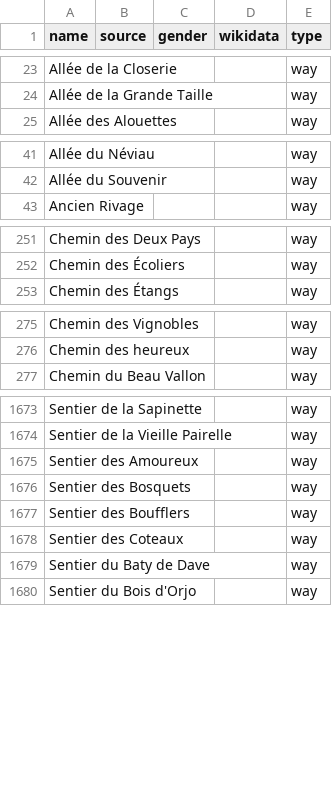
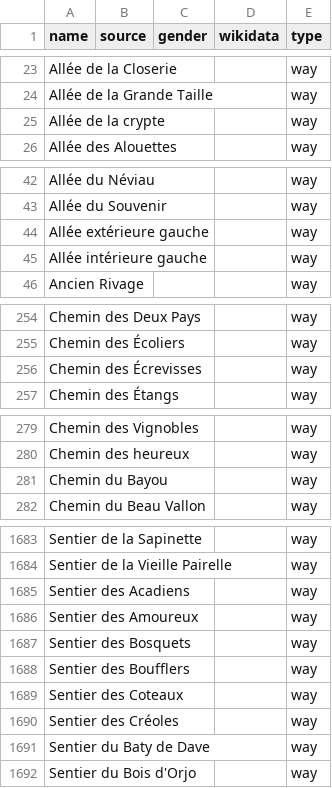
Before and after one commit to EqualStreetNames/equalstreetnames-namur, a CSV file: data/other.csv, drawn as a sheet; only a part is shown, gaps mark what is left out; the diff covers the shown part only; the diff names each change by its address in the sheet, - before the commit and + after, or states it on an @@ line.

```diff
--- a/data/other.csv
+++ b/data/other.csv
+row 25: Allée de la crypte |  |  |  | way
+row 44: Allée extérieure gauche |  |  |  | way
+row 45: Allée intérieure gauche |  |  |  | way
+row 256: Chemin des Écrevisses |  |  |  | way
+row 281: Chemin du Bayou |  |  |  | way
+row 1685: Sentier des Acadiens |  |  |  | way
+row 1690: Sentier des Créoles |  |  |  | way
```
Also changed, not shown: 6 added rows elsewhere in this file, 3 other files.
